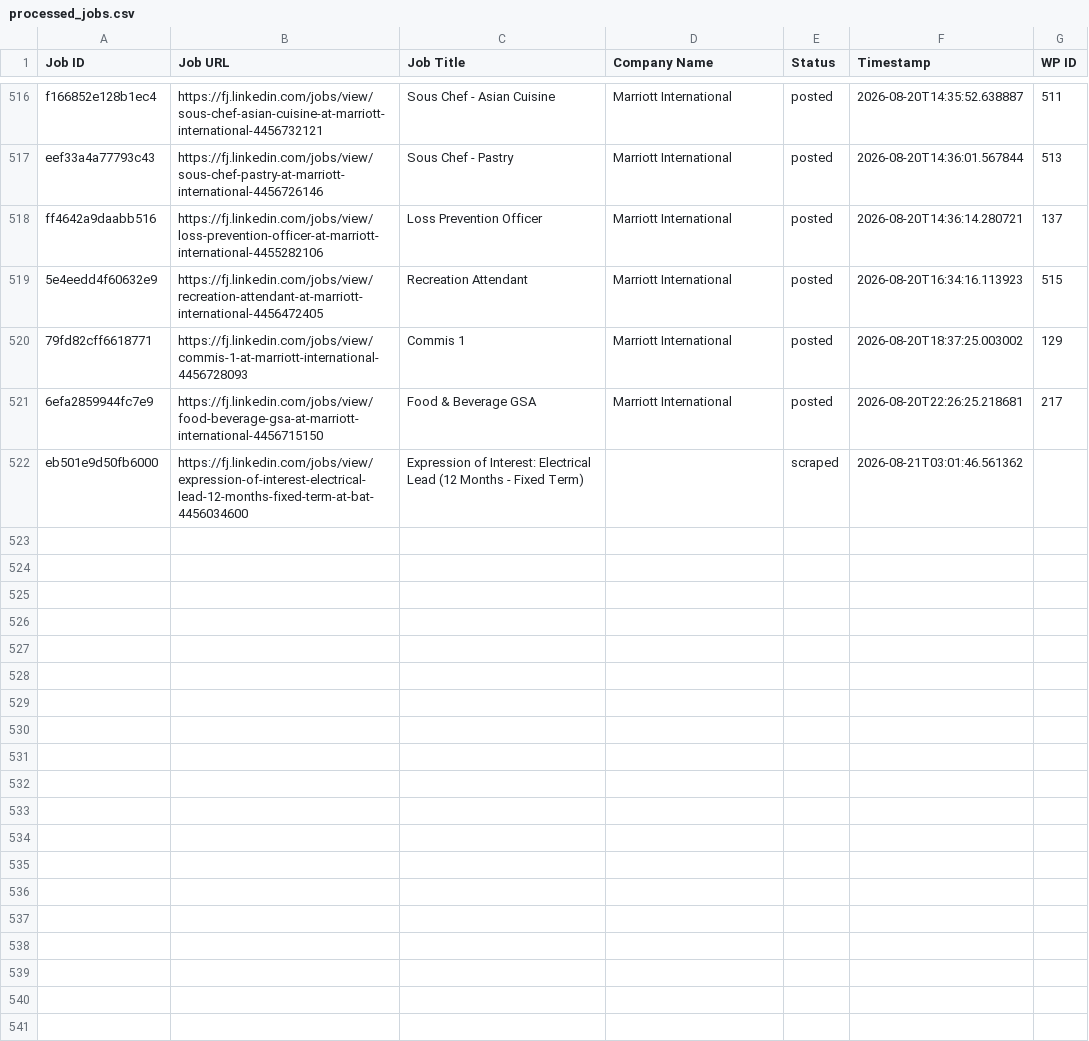
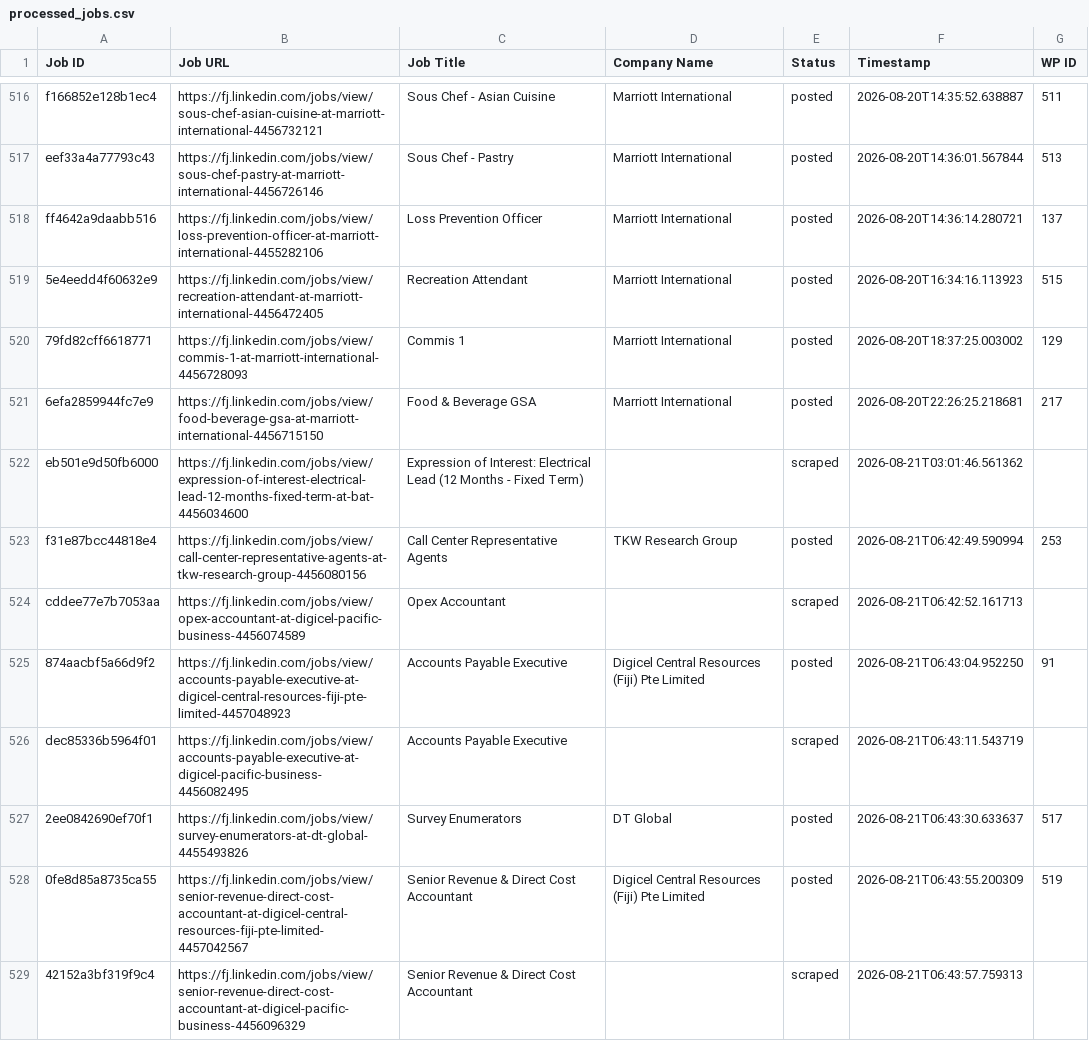
Before and after one commit to innovationinc2000/fj, a CSV file: processed_jobs.csv, drawn as a sheet; only a part is shown, gaps mark what is left out.

```diff
--- a/processed_jobs.csv
+++ b/processed_jobs.csv
@@ -522 +522,8 @@ ff4642a9daabb516,https://fj.linkedin.com/jobs/view/loss-prevention-officer-at-ma
 eb501e9d50fb6000,https://fj.linkedin.com/jobs/view/expression-of-interest-electrical-lead-12-months-fixed-term-at-bat-4456034600,Expression of Interest: Electrical Lead (12 Months - Fixed Term),,scraped,2026-08-21T03:01:46.561362,
+f31e87bcc44818e4,https://fj.linkedin.com/jobs/view/call-center-representative-agents-at-tkw-research-group-4456080156,Call Center Representative Agents,TKW Research Group,posted,2026-08-21T06:42:49.590994,253
+cddee77e7b7053aa,https://fj.linkedin.com/jobs/view/opex-accountant-at-digicel-pacific-business-4456074589,Opex Accountant,,scraped,2026-08-21T06:42:52.161713,
+874aacbf5a66d9f2,https://fj.linkedin.com/jobs/view/accounts-payable-executive-at-digicel-central-resources-fiji-pte-limited-4457048923,Accounts Payable Executive,Digicel Central Resources (Fiji) Pte Limited,posted,2026-08-21T06:43:04.952250,91
+dec85336b5964f01,https://fj.linkedin.com/jobs/view/accounts-payable-executive-at-digicel-pacific-business-4456082495,Accounts Payable Executive,,scraped,2026-08-21T06:43:11.543719,
+2ee0842690ef70f1,https://fj.linkedin.com/jobs/view/survey-enumerators-at-dt-global-4455493826,Survey Enumerators,DT Global,posted,2026-08-21T06:43:30.633637,517
+0fe8d85a8735ca55,https://fj.linkedin.com/jobs/view/senior-revenue-direct-cost-accountant-at-digicel-central-resources-fiji-pte-limited-4457042567,Senior Revenue & Direct Cost Accountant,Digicel Central Resources (Fiji) Pte Limited,posted,2026-08-21T06:43:55.200309,519
+42152a3bf319f9c4,https://fj.linkedin.com/jobs/view/senior-revenue-direct-cost-accountant-at-digicel-pacific-business-4456096329,Senior Revenue & Direct Cost Accountant,,scraped,2026-08-21T06:43:57.759313,
```
